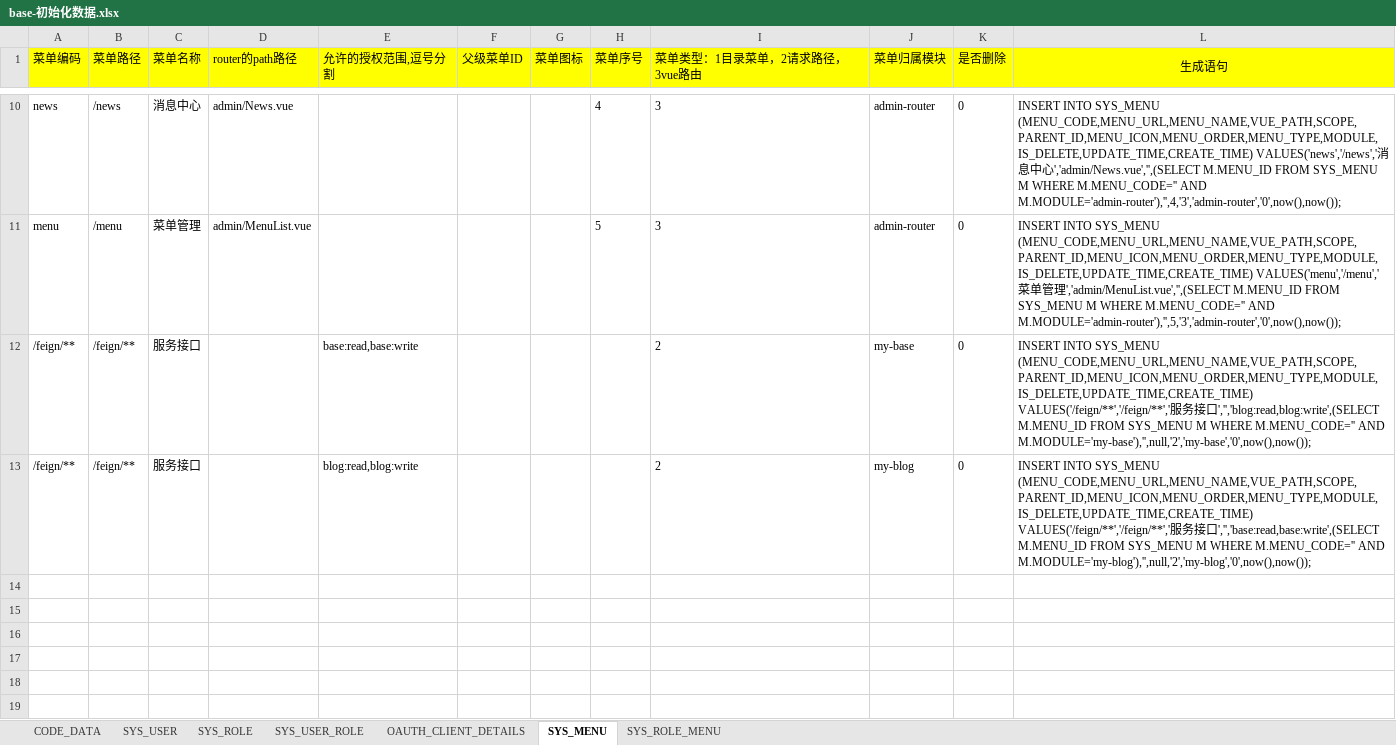
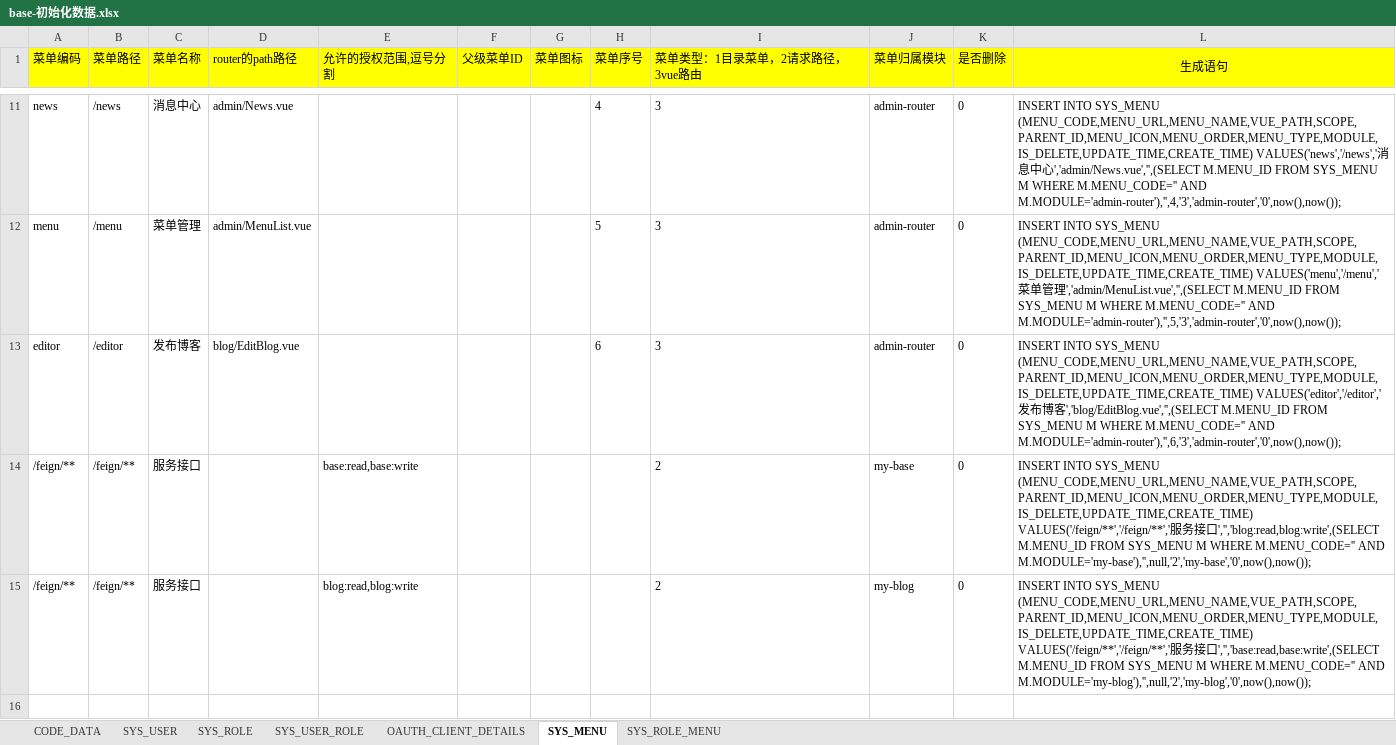
Before and after one commit to wenzdaywww/my-blog, an Excel workbook: base/files/base-初始化数据.xlsx, sheet SYS_MENU, drawn as a sheet; only a part is shown, gaps mark what is left out; values as stored, in another font and other column widths than the file's, no borders; the diff covers the shown part only; the diff names each change by its address in the sheet, - before the commit and + after, or states it on an @@ line.

```diff
--- a/base/files/base-初始化数据.xlsx (sheet SYS_MENU)
+++ b/base/files/base-初始化数据.xlsx (sheet SYS_MENU)
+row 13: editor | /editor | 发布博客 | blog/EditBlog.vue |  |  |  | 6 | 3 | admin-router | 0 | INSERT INTO SYS_MENU (MENU_CODE,MENU_URL,MENU_NAME,VUE_PATH,SCOPE,PARENT_ID,MENU_ICON,MENU_ORDER,MENU_TYPE,MODULE,IS_DELETE,UPDATE_TIME,CREATE_TIME) VALUES('editor','/editor','发布博客','blog/EditBlog.vue','',(SELECT M.MENU_ID FROM SYS_MENU M WHERE M.MENU_CODE='' AND M.MODULE='admin-router'),'',6,'3','admin-router','0',now(),now());
+row 16: (empty)
```
Also changed, not shown: 4 added rows elsewhere in this sheet, sheet SYS_ROLE_MENU, formulas that keep their value, 13 other files.
